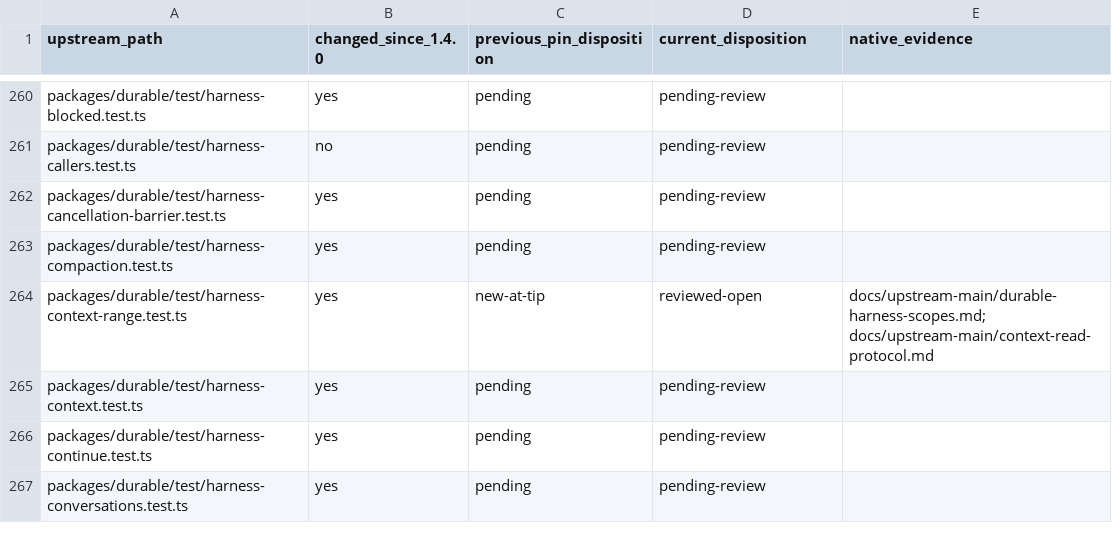
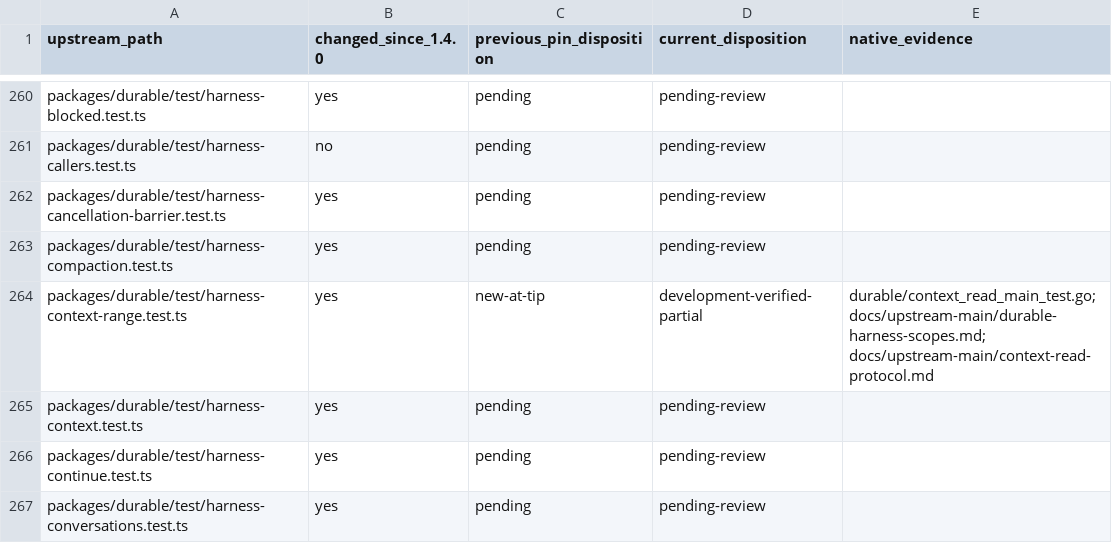
Before and after one commit to rcarmo/go-ai, a TSV file: docs/upstream-main/upstream-tests-81f3cd41.tsv, drawn as a sheet; only a part is shown, gaps mark what is left out.

Commit message:
durable: derive native context off line with guarded cache installation

```diff
--- a/docs/upstream-main/upstream-tests-81f3cd41.tsv
+++ b/docs/upstream-main/upstream-tests-81f3cd41.tsv
@@ -263,3 +263,3 @@ packages/durable/test/harness-cancellation-barrier.test.ts	yes	pending	pending-r
 packages/durable/test/harness-compaction.test.ts	yes	pending	pending-review	
-packages/durable/test/harness-context-range.test.ts	yes	new-at-tip	reviewed-open	docs/upstream-main/durable-harness-scopes.md; docs/upstream-main/context-read-protocol.md
+packages/durable/test/harness-context-range.test.ts	yes	new-at-tip	development-verified-partial	durable/context_read_main_test.go; docs/upstream-main/durable-harness-scopes.md; docs/upstream-main/context-read-protocol.md
 packages/durable/test/harness-context.test.ts	yes	pending	pending-review	
```
Also changed, not shown: 10 other files.
